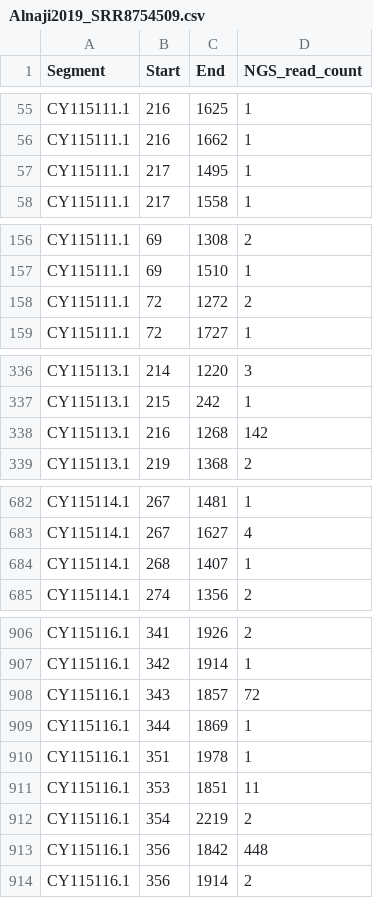
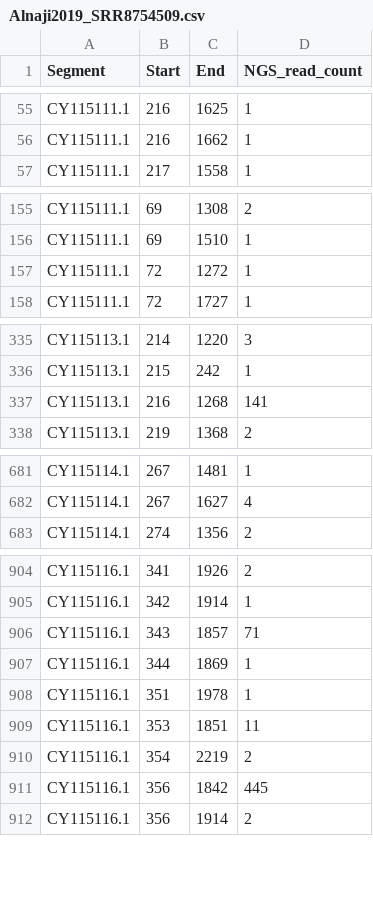
Before and after one commit to LohmannJens/DI_pipeline, a CSV file: results/Alnaji2019/final/Alnaji2019_SRR8754509.csv, drawn as a sheet; only a part is shown, gaps mark what is left out; the diff covers the shown part only.

```diff
--- a/results/Alnaji2019/final/Alnaji2019_SRR8754509.csv
+++ b/results/Alnaji2019/final/Alnaji2019_SRR8754509.csv
@@ -56,3 +56,2 @@ CY115111.1,216,1625,1
 CY115111.1,216,1662,1
-CY115111.1,217,1495,1
 CY115111.1,217,1558,1
@@ -157,3 +156,3 @@ CY115111.1,69,1308,2
 CY115111.1,69,1510,1
-CY115111.1,72,1272,2
+CY115111.1,72,1272,1
 CY115111.1,72,1727,1
@@ -337,3 +336,3 @@ CY115113.1,214,1220,3
 CY115113.1,215,242,1
-CY115113.1,216,1268,142
+CY115113.1,216,1268,141
 CY115113.1,219,1368,2
@@ -683,3 +682,2 @@ CY115114.1,267,1481,1
 CY115114.1,267,1627,4
-CY115114.1,268,1407,1
 CY115114.1,274,1356,2
@@ -907,3 +905,3 @@ CY115116.1,341,1926,2
 CY115116.1,342,1914,1
-CY115116.1,343,1857,72
+CY115116.1,343,1857,71
 CY115116.1,344,1869,1
@@ -912,3 +910,3 @@ CY115116.1,353,1851,11
 CY115116.1,354,2219,2
-CY115116.1,356,1842,448
+CY115116.1,356,1842,445
 CY115116.1,356,1914,2
```
Also changed, not shown: 21 edited cells elsewhere in this file, results/Alnaji2019/final/Alnaji2019_SRR8754507.csv, results/Alnaji2019/final/Alnaji2019_SRR8754508.csv, 20 other files.
